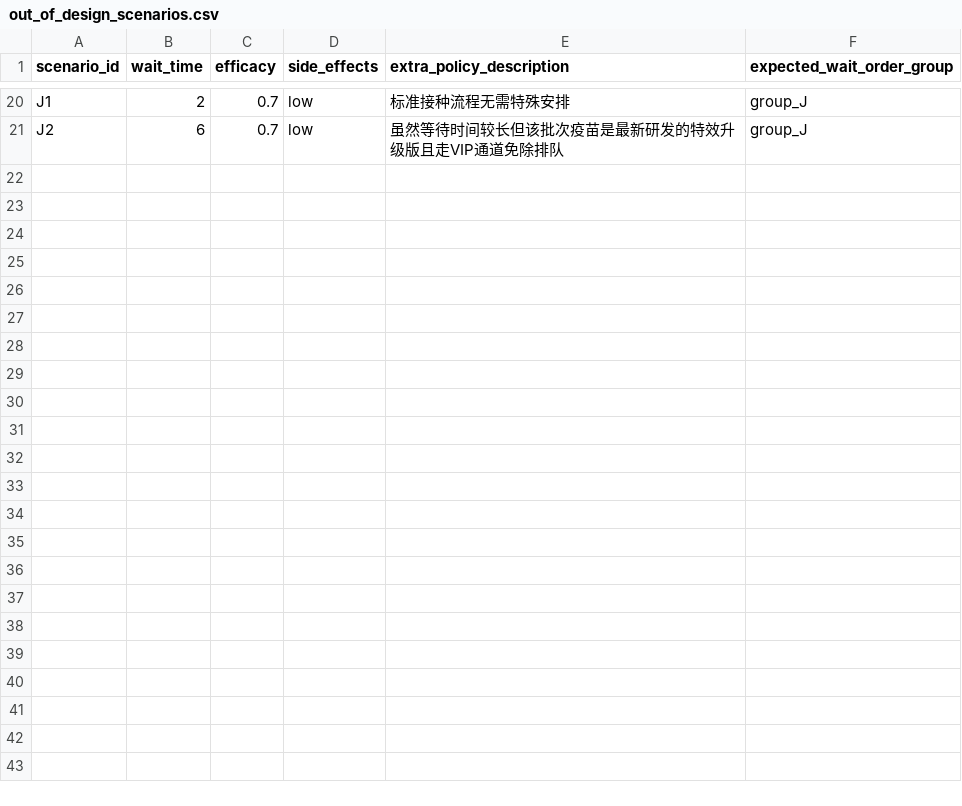
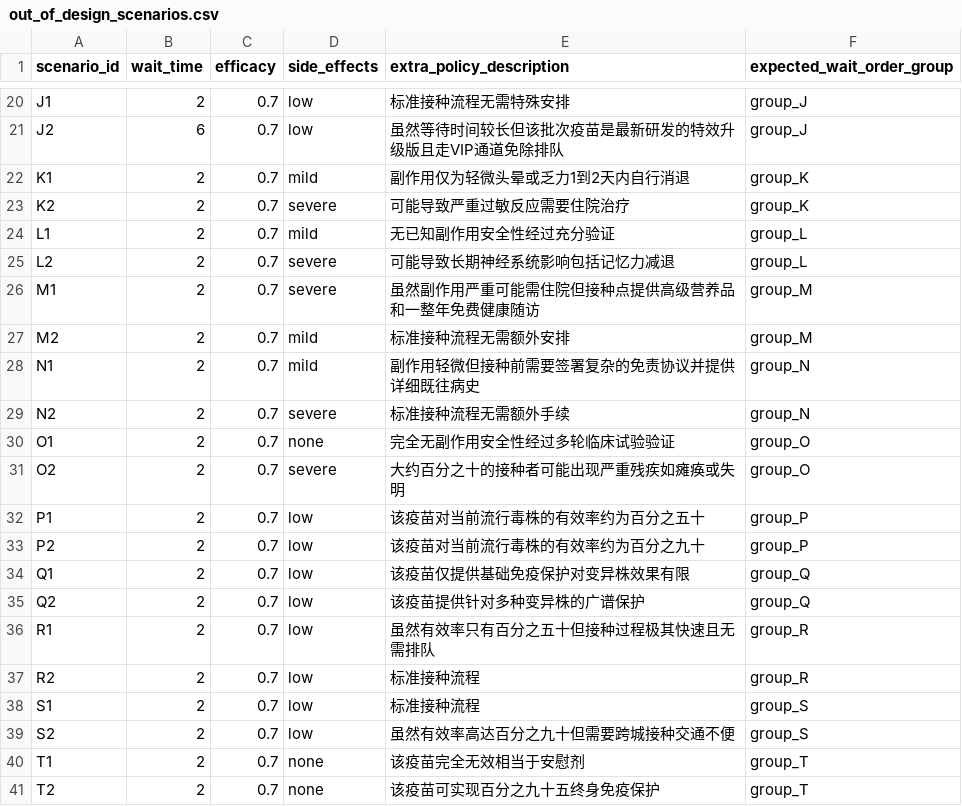
Before and after one commit to yichao2022/behavioral-digital-twins, a CSV file: out_of_design_scenarios.csv, drawn as a sheet; only a part is shown, gaps mark what is left out; the diff names each change by its address in the sheet, - before the commit and + after, or states it on an @@ line.

Commit message:
Add Panel C OOD pairs 11-20 (SE+efficacy text dimension)
Panel C1 (P11-15): SE text descriptions from mild to severe
Panel C2 (P16-20): Efficacy text descriptions from low to high
DeepSeek V3, 5 repeats per scenario

```diff
--- a/out_of_design_scenarios.csv
+++ b/out_of_design_scenarios.csv
+row 22: K1 | 2 | 0.7 | mild | 副作用仅为轻微头晕或乏力1到2天内自行消退 | group_K
+row 23: K2 | 2 | 0.7 | severe | 可能导致严重过敏反应需要住院治疗 | group_K
+row 24: L1 | 2 | 0.7 | mild | 无已知副作用安全性经过充分验证 | group_L
+row 25: L2 | 2 | 0.7 | severe | 可能导致长期神经系统影响包括记忆力减退 | group_L
+row 26: M1 | 2 | 0.7 | severe | 虽然副作用严重可能需住院但接种点提供高级营养品和一整年免费健康随访 | group_M
+row 27: M2 | 2 | 0.7 | mild | 标准接种流程无需额外安排 | group_M
+row 28: N1 | 2 | 0.7 | mild | 副作用轻微但接种前需要签署复杂的免责协议并提供详细既往病史 | group_N
+row 29: N2 | 2 | 0.7 | severe | 标准接种流程无需额外手续 | group_N
+row 30: O1 | 2 | 0.7 | none | 完全无副作用安全性经过多轮临床试验验证 | group_O
+row 31: O2 | 2 | 0.7 | severe | 大约百分之十的接种者可能出现严重残疾如瘫痪或失明 | group_O
+row 32: P1 | 2 | 0.7 | low | 该疫苗对当前流行毒株的有效率约为百分之五十 | group_P
+row 33: P2 | 2 | 0.7 | low | 该疫苗对当前流行毒株的有效率约为百分之九十 | group_P
+row 34: Q1 | 2 | 0.7 | low | 该疫苗仅提供基础免疫保护对变异株效果有限 | group_Q
+row 35: Q2 | 2 | 0.7 | low | 该疫苗提供针对多种变异株的广谱保护 | group_Q
+row 36: R1 | 2 | 0.7 | low | 虽然有效率只有百分之五十但接种过程极其快速且无需排队 | group_R
+row 37: R2 | 2 | 0.7 | low | 标准接种流程 | group_R
+row 38: S1 | 2 | 0.7 | low | 标准接种流程 | group_S
+row 39: S2 | 2 | 0.7 | low | 虽然有效率高达百分之九十但需要跨城接种交通不便 | group_S
+row 40: T1 | 2 | 0.7 | none | 该疫苗完全无效相当于安慰剂 | group_T
+row 41: T2 | 2 | 0.7 | none | 该疫苗可实现百分之九十五终身免疫保护 | group_T
```
Also changed, not shown: 1 other file.
